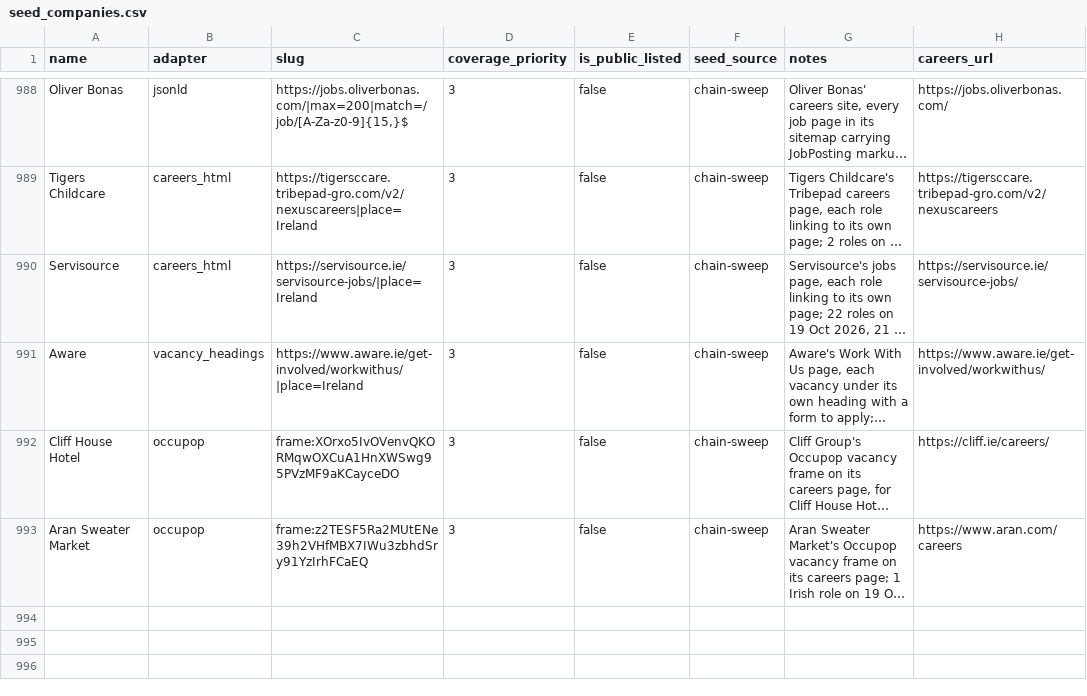
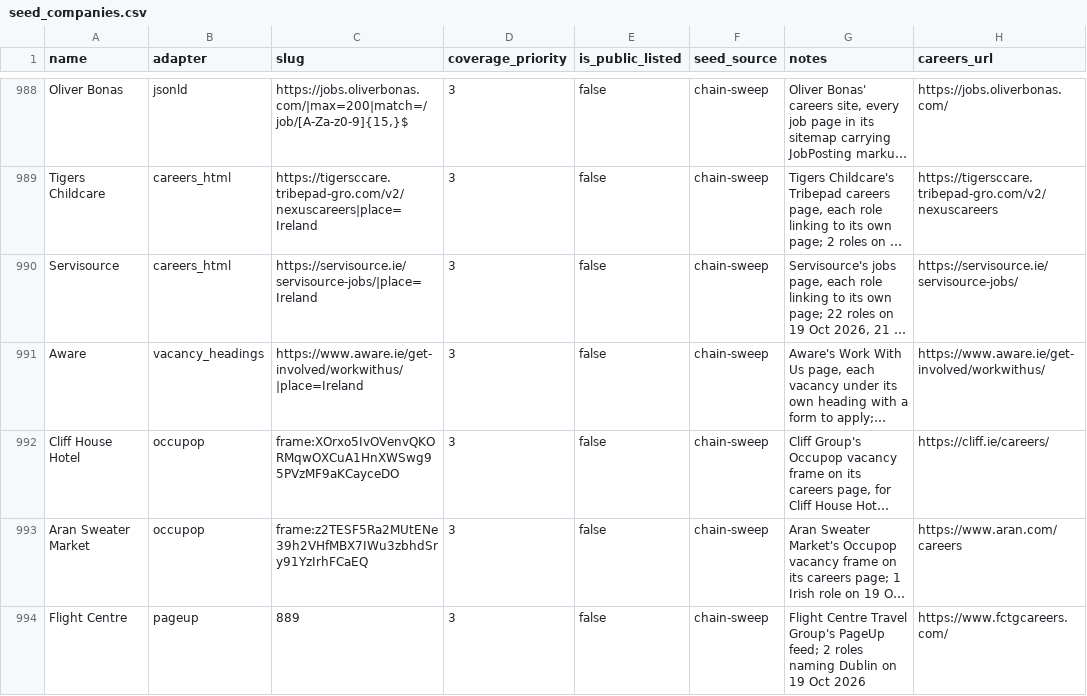
Before and after one commit to ag2502/Sorted-Place, a CSV file: data/seed_companies.csv, drawn as a sheet; only a part is shown, gaps mark what is left out; long unchanged cells end in …; the diff names each change by its address in the sheet, - before the commit and + after, or states it on an @@ line.

Commit message:
2026-10-19 15:34 - Read Flight Centre's PageUp feed
Flight Centre's careers site lists roles from PageUp account 889. Two named
Dublin on 19 Oct 2026.

```diff
--- a/data/seed_companies.csv
+++ b/data/seed_companies.csv
+row 994: Flight Centre | pageup | 889 | 3 | false | chain-sweep | Flight Centre Travel Group's PageUp feed; 2 roles naming Dublin on 19 Oct 2026 | https://www.fctgcareers.com/
```
